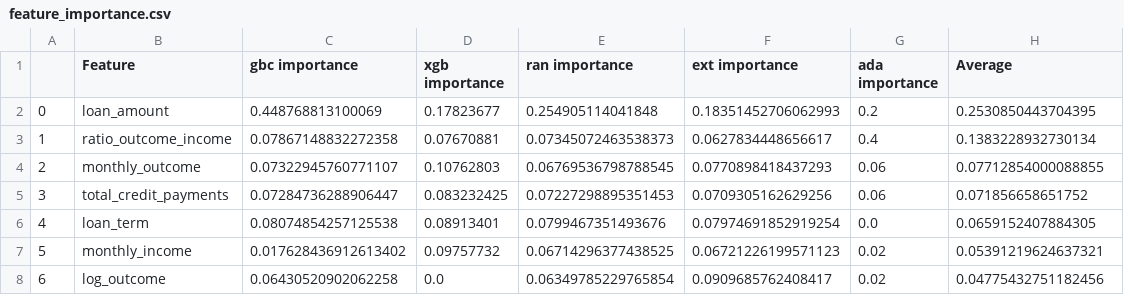
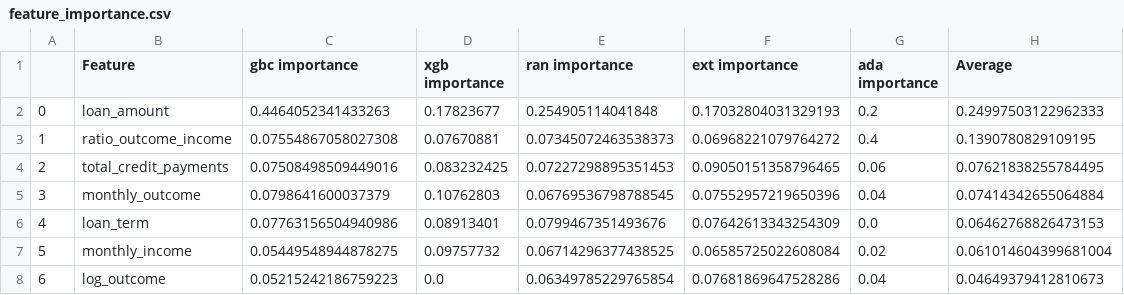
Before and after one commit to reneang17/fintech-demo, a CSV file: plots_tables/feature_importance.csv, drawn as a sheet; only a part is shown; the diff covers the shown part only.

```diff
--- a/plots_tables/feature_importance.csv
+++ b/plots_tables/feature_importance.csv
@@ -1,8 +1,8 @@
 ,Feature,gbc importance,xgb importance,ran importance,ext importance,ada importance,Average
-0,loan_amount,0.448768813100069,0.17823677,0.254905114041848,0.18351452706062993,0.2,0.2530850443704395
-1,ratio_outcome_income,0.07867148832272358,0.07670881,0.07345072463538373,0.0627834448656617,0.4,0.1383228932730134
-2,monthly_outcome,0.07322945760771107,0.10762803,0.06769536798788545,0.0770898418437293,0.06,0.07712854000088855
-3,total_credit_payments,0.07284736288906447,0.083232425,0.07227298895351453,0.0709305162629256,0.06,0.071856658651752
-4,loan_term,0.08074854257125538,0.08913401,0.0799467351493676,0.07974691852919254,0.0,0.0659152407884305
-5,monthly_income,0.017628436912613402,0.09757732,0.06714296377438525,0.06721226199571123,0.02,0.05391219624637321
-6,log_outcome,0.06430520902062258,0.0,0.06349785229765854,0.0909685762408417,0.02,0.04775432751182456
+0,loan_amount,0.4464052341433263,0.17823677,0.254905114041848,0.17032804031329193,0.2,0.24997503122962333
+1,ratio_outcome_income,0.07554867058027308,0.07670881,0.07345072463538373,0.06968221079764272,0.4,0.1390780829109195
+2,total_credit_payments,0.07508498509449016,0.083232425,0.07227298895351453,0.09050151358796465,0.06,0.07621838255784495
+3,monthly_outcome,0.0798641600037379,0.10762803,0.06769536798788545,0.07552957219650396,0.04,0.07414342655064884
+4,loan_term,0.07763156504940986,0.08913401,0.0799467351493676,0.07642613343254309,0.0,0.06462768826473153
+5,monthly_income,0.05449548944878275,0.09757732,0.06714296377438525,0.06585725022608084,0.02,0.061014604399681004
+6,log_outcome,0.05215242186759223,0.0,0.06349785229765854,0.07681869647528286,0.04,0.04649379412810673
```
Also changed, not shown: 35 edited cells elsewhere in this file, dataset/data_prepared.csv, plots_tables/cross_precision_scores.csv, 27 other files.
